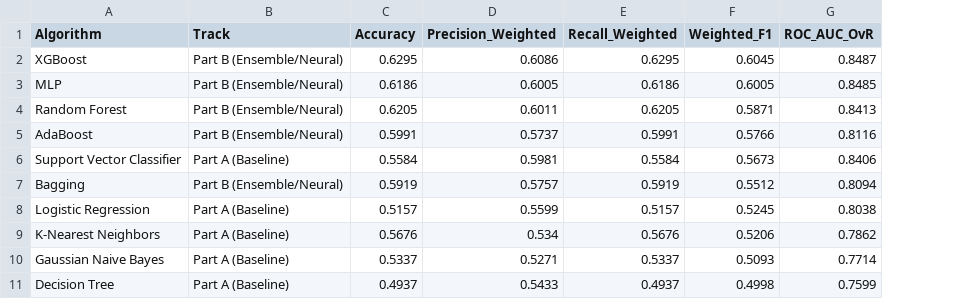
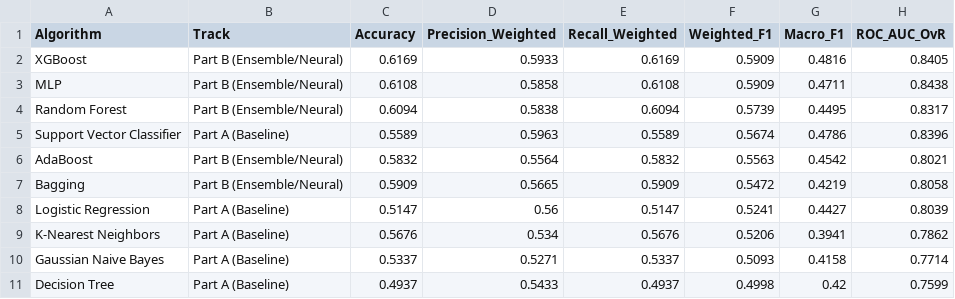
Before and after one commit to Harishraghult/ML_project, a CSV file: data/consolidated_10_algorithms.csv, drawn as a sheet; removed rows and columns are numbered as before the commit, all else as after; the diff names each change by its address in the sheet, - before the commit and + after, or states it on an @@ line.

```diff
--- a/data/consolidated_10_algorithms.csv
+++ b/data/consolidated_10_algorithms.csv
+column G (Macro_F1), rows 2-5: 0.4816 | 0.4711 | 0.4495 | 0.4786; rows 7-11: 0.4219 | 0.4427 | 0.3941 | 0.4158 | 0.42
-C2 (Accuracy): 0.6295
+C2 (Accuracy): 0.6169
-D2 (Precision_Weighted): 0.6086
+D2 (Precision_Weighted): 0.5933
-E2 (Recall_Weighted): 0.6295
+E2 (Recall_Weighted): 0.6169
-F2 (Weighted_F1): 0.6045
+F2 (Weighted_F1): 0.5909
-H2 (ROC_AUC_OvR): 0.8487
+H2 (ROC_AUC_OvR): 0.8405
-C3 (Accuracy): 0.6186
+C3 (Accuracy): 0.6108
-D3 (Precision_Weighted): 0.6005
+D3 (Precision_Weighted): 0.5858
-E3 (Recall_Weighted): 0.6186
+E3 (Recall_Weighted): 0.6108
-F3 (Weighted_F1): 0.6005
+F3 (Weighted_F1): 0.5909
-H3 (ROC_AUC_OvR): 0.8485
+H3 (ROC_AUC_OvR): 0.8438
-C4 (Accuracy): 0.6205
+C4 (Accuracy): 0.6094
-D4 (Precision_Weighted): 0.6011
+D4 (Precision_Weighted): 0.5838
-E4 (Recall_Weighted): 0.6205
+E4 (Recall_Weighted): 0.6094
-F4 (Weighted_F1): 0.5871
+F4 (Weighted_F1): 0.5739
-H4 (ROC_AUC_OvR): 0.8413
+H4 (ROC_AUC_OvR): 0.8317
-row 5: AdaBoost | Part B (Ensemble/Neural) | 0.5991 | 0.5737 | 0.5991 | 0.5766 | 0.8116
-C5 (Accuracy): 0.5584
+C5 (Accuracy): 0.5589
-D5 (Precision_Weighted): 0.5981
+D5 (Precision_Weighted): 0.5963
-E5 (Recall_Weighted): 0.5584
+E5 (Recall_Weighted): 0.5589
-F5 (Weighted_F1): 0.5673
+F5 (Weighted_F1): 0.5674
-H5 (ROC_AUC_OvR): 0.8406
+H5 (ROC_AUC_OvR): 0.8396
+row 6: AdaBoost | Part B (Ensemble/Neural) | 0.5832 | 0.5564 | 0.5832 | 0.5563 | 0.4542 | 0.8021
-C7 (Accuracy): 0.5919
+C7 (Accuracy): 0.5909
-D7 (Precision_Weighted): 0.5757
+D7 (Precision_Weighted): 0.5665
-E7 (Recall_Weighted): 0.5919
+E7 (Recall_Weighted): 0.5909
-F7 (Weighted_F1): 0.5512
+F7 (Weighted_F1): 0.5472
-H7 (ROC_AUC_OvR): 0.8094
+H7 (ROC_AUC_OvR): 0.8058
-C8 (Accuracy): 0.5157
+C8 (Accuracy): 0.5147
-D8 (Precision_Weighted): 0.5599
+D8 (Precision_Weighted): 0.56
-E8 (Recall_Weighted): 0.5157
+E8 (Recall_Weighted): 0.5147
-F8 (Weighted_F1): 0.5245
+F8 (Weighted_F1): 0.5241
-H8 (ROC_AUC_OvR): 0.8038
+H8 (ROC_AUC_OvR): 0.8039
```
Also changed, not shown: data/partA_results.csv, data/partB_results.csv, 16 other files.
